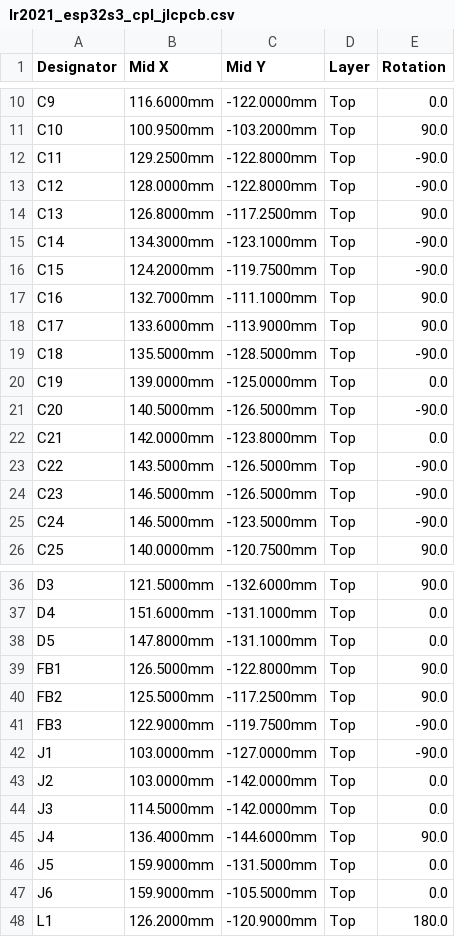
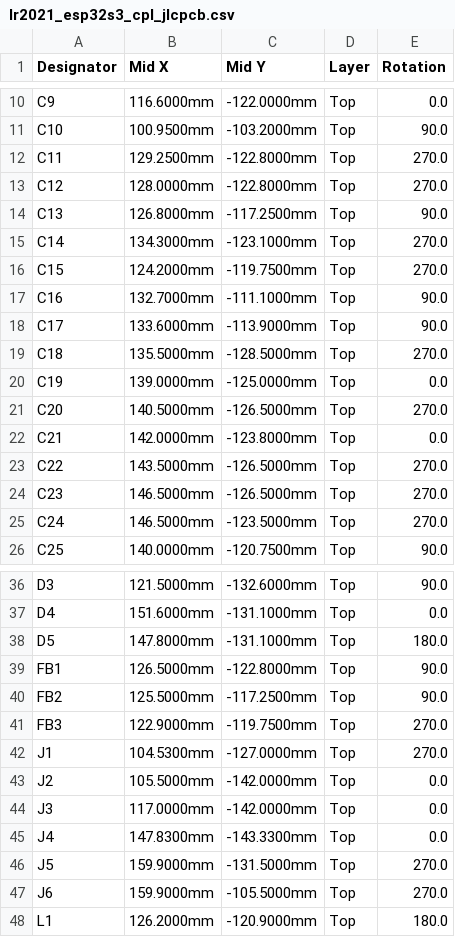
Before and after one commit to ohameiri/maya, a CSV file: hardware/lr2021-esp32s3/fab/lr2021_esp32s3_cpl_jlcpcb.csv, drawn as a sheet; only a part is shown, gaps mark what is left out; the diff covers the shown part only.

```diff
--- a/hardware/lr2021-esp32s3/fab/lr2021_esp32s3_cpl_jlcpcb.csv
+++ b/hardware/lr2021-esp32s3/fab/lr2021_esp32s3_cpl_jlcpcb.csv
@@ -11,16 +11,16 @@ C9,116.6000mm,-122.0000mm,Top,0.0
 C10,100.9500mm,-103.2000mm,Top,90.0
-C11,129.2500mm,-122.8000mm,Top,-90.0
-C12,128.0000mm,-122.8000mm,Top,-90.0
+C11,129.2500mm,-122.8000mm,Top,270.0
+C12,128.0000mm,-122.8000mm,Top,270.0
 C13,126.8000mm,-117.2500mm,Top,90.0
-C14,134.3000mm,-123.1000mm,Top,-90.0
-C15,124.2000mm,-119.7500mm,Top,-90.0
+C14,134.3000mm,-123.1000mm,Top,270.0
+C15,124.2000mm,-119.7500mm,Top,270.0
 C16,132.7000mm,-111.1000mm,Top,90.0
 C17,133.6000mm,-113.9000mm,Top,90.0
-C18,135.5000mm,-128.5000mm,Top,-90.0
+C18,135.5000mm,-128.5000mm,Top,270.0
 C19,139.0000mm,-125.0000mm,Top,0.0
-C20,140.5000mm,-126.5000mm,Top,-90.0
+C20,140.5000mm,-126.5000mm,Top,270.0
 C21,142.0000mm,-123.8000mm,Top,0.0
-C22,143.5000mm,-126.5000mm,Top,-90.0
-C23,146.5000mm,-126.5000mm,Top,-90.0
-C24,146.5000mm,-123.5000mm,Top,-90.0
+C22,143.5000mm,-126.5000mm,Top,270.0
+C23,146.5000mm,-126.5000mm,Top,270.0
+C24,146.5000mm,-123.5000mm,Top,270.0
 C25,140.0000mm,-120.7500mm,Top,90.0
@@ -37,12 +37,12 @@ D3,121.5000mm,-132.6000mm,Top,90.0
 D4,151.6000mm,-131.1000mm,Top,0.0
-D5,147.8000mm,-131.1000mm,Top,0.0
+D5,147.8000mm,-131.1000mm,Top,180.0
 FB1,126.5000mm,-122.8000mm,Top,90.0
 FB2,125.5000mm,-117.2500mm,Top,90.0
-FB3,122.9000mm,-119.7500mm,Top,-90.0
-J1,103.0000mm,-127.0000mm,Top,-90.0
-J2,103.0000mm,-142.0000mm,Top,0.0
-J3,114.5000mm,-142.0000mm,Top,0.0
-J4,136.4000mm,-144.6000mm,Top,90.0
-J5,159.9000mm,-131.5000mm,Top,0.0
-J6,159.9000mm,-105.5000mm,Top,0.0
+FB3,122.9000mm,-119.7500mm,Top,270.0
+J1,104.5300mm,-127.0000mm,Top,270.0
+J2,105.5000mm,-142.0000mm,Top,0.0
+J3,117.0000mm,-142.0000mm,Top,0.0
+J4,147.8300mm,-143.3300mm,Top,0.0
+J5,159.9000mm,-131.5000mm,Top,270.0
+J6,159.9000mm,-105.5000mm,Top,270.0
 L1,126.2000mm,-120.9000mm,Top,180.0
```
Also changed, not shown: 11 edited cells elsewhere in this file, hardware/lr2021-esp32s3/fab/lr2021_esp32s3_bom.csv, hardware/lr2021-esp32s3/fab/lr2021_esp32s3_bom_jlcpcb.csv, 26 other files.
